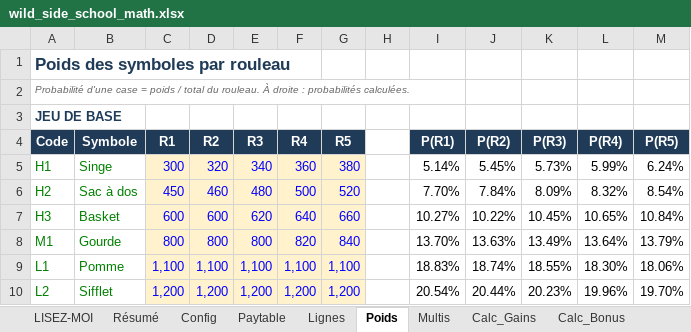
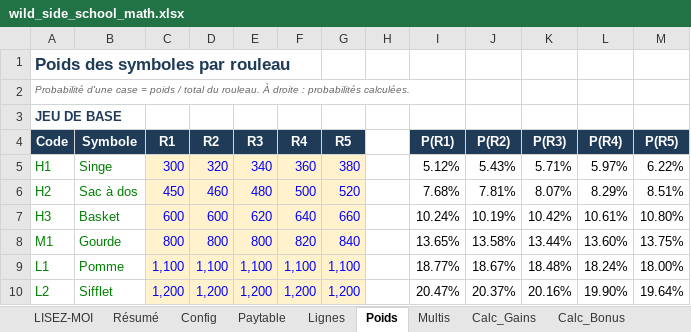
Before and after one commit to Slisxk/Slots, an Excel workbook: wild_side_school/wild_side_school_math.xlsx, sheet Poids, drawn as a sheet; only a part is shown; values as stored, in another font and other column widths than the file's, no borders; the diff covers the shown part only; the diff names each change by its address in the sheet, - before the commit and + after, or states it on an @@ line.

```diff
--- a/wild_side_school/wild_side_school_math.xlsx (sheet Poids)
+++ b/wild_side_school/wild_side_school_math.xlsx (sheet Poids)
-I5 (P(R1)): 5.14%
+I5 (P(R1)): 5.12%
-J5 (P(R2)): 5.45%
+J5 (P(R2)): 5.43%
-K5 (P(R3)): 5.73%
+K5 (P(R3)): 5.71%
-L5 (P(R4)): 5.99%
+L5 (P(R4)): 5.97%
-M5 (P(R5)): 6.24%
+M5 (P(R5)): 6.22%
-I6 (P(R1)): 7.70%
+I6 (P(R1)): 7.68%
-J6 (P(R2)): 7.84%
+J6 (P(R2)): 7.81%
-K6 (P(R3)): 8.09%
+K6 (P(R3)): 8.07%
-L6 (P(R4)): 8.32%
+L6 (P(R4)): 8.29%
-M6 (P(R5)): 8.54%
+M6 (P(R5)): 8.51%
-I7 (P(R1)): 10.27%
+I7 (P(R1)): 10.24%
-J7 (P(R2)): 10.22%
+J7 (P(R2)): 10.19%
-K7 (P(R3)): 10.45%
+K7 (P(R3)): 10.42%
-L7 (P(R4)): 10.65%
+L7 (P(R4)): 10.61%
-M7 (P(R5)): 10.84%
+M7 (P(R5)): 10.80%
-I8 (P(R1)): 13.70%
+I8 (P(R1)): 13.65%
-J8 (P(R2)): 13.63%
+J8 (P(R2)): 13.58%
-K8 (P(R3)): 13.49%
+K8 (P(R3)): 13.44%
-L8 (P(R4)): 13.64%
+L8 (P(R4)): 13.60%
-M8 (P(R5)): 13.79%
+M8 (P(R5)): 13.75%
-I9 (P(R1)): 18.83%
+I9 (P(R1)): 18.77%
-J9 (P(R2)): 18.74%
+J9 (P(R2)): 18.67%
-K9 (P(R3)): 18.55%
+K9 (P(R3)): 18.48%
-L9 (P(R4)): 18.30%
+L9 (P(R4)): 18.24%
-M9 (P(R5)): 18.06%
+M9 (P(R5)): 18.00%
-I10 (P(R1)): 20.54%
+I10 (P(R1)): 20.47%
-J10 (P(R2)): 20.44%
+J10 (P(R2)): 20.37%
-K10 (P(R3)): 20.23%
+K10 (P(R3)): 20.16%
-L10 (P(R4)): 19.96%
+L10 (P(R4)): 19.90%
-M10 (P(R5)): 19.70%
+M10 (P(R5)): 19.64%
```
Also changed, not shown: 1 added row, 1 removed row and 10 edited cells elsewhere in this sheet, sheet Calc_Bonus, sheet Calc_Gains, sheet Simulation, sheet Résumé, sheet LISEZ-MOI, sheet Config, formulas that keep their value, 4 other files.
